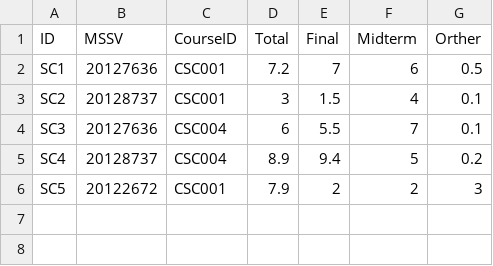
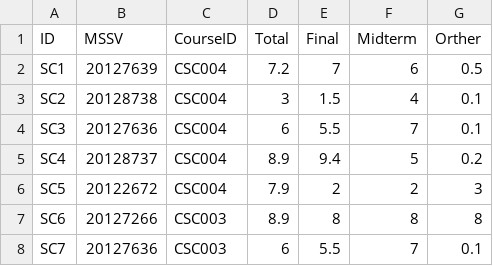
Before and after one commit to vanthong01032002/CourseManager, a CSV file: Course_Manager/Score.csv, drawn as a sheet.

```diff
--- a/Course_Manager/Score.csv
+++ b/Course_Manager/Score.csv
@@ -1,6 +1,8 @@
 ID;MSSV;CourseID;Total;Final;Midterm;Orther
-SC1;20127636;CSC001;7.2;7;6;0.5
-SC2;20128737;CSC001;3;1.5;4;0.1
+SC1;20127639;CSC004;7.2;7;6;0.5
+SC2;20128738;CSC004;3;1.5;4;0.1
 SC3;20127636;CSC004;6;5.5;7;0.1
 SC4;20128737;CSC004;8.9;9.4;5;0.2
-SC5;20122672;CSC001;7.9;2;2;3
+SC5;20122672;CSC004;7.9;2;2;3
+SC6;20127266;CSC003;8.9;8;8;8
+SC7;20127636;CSC003;6;5.5;7;0.1
```
Also changed, not shown: 8 other files.
